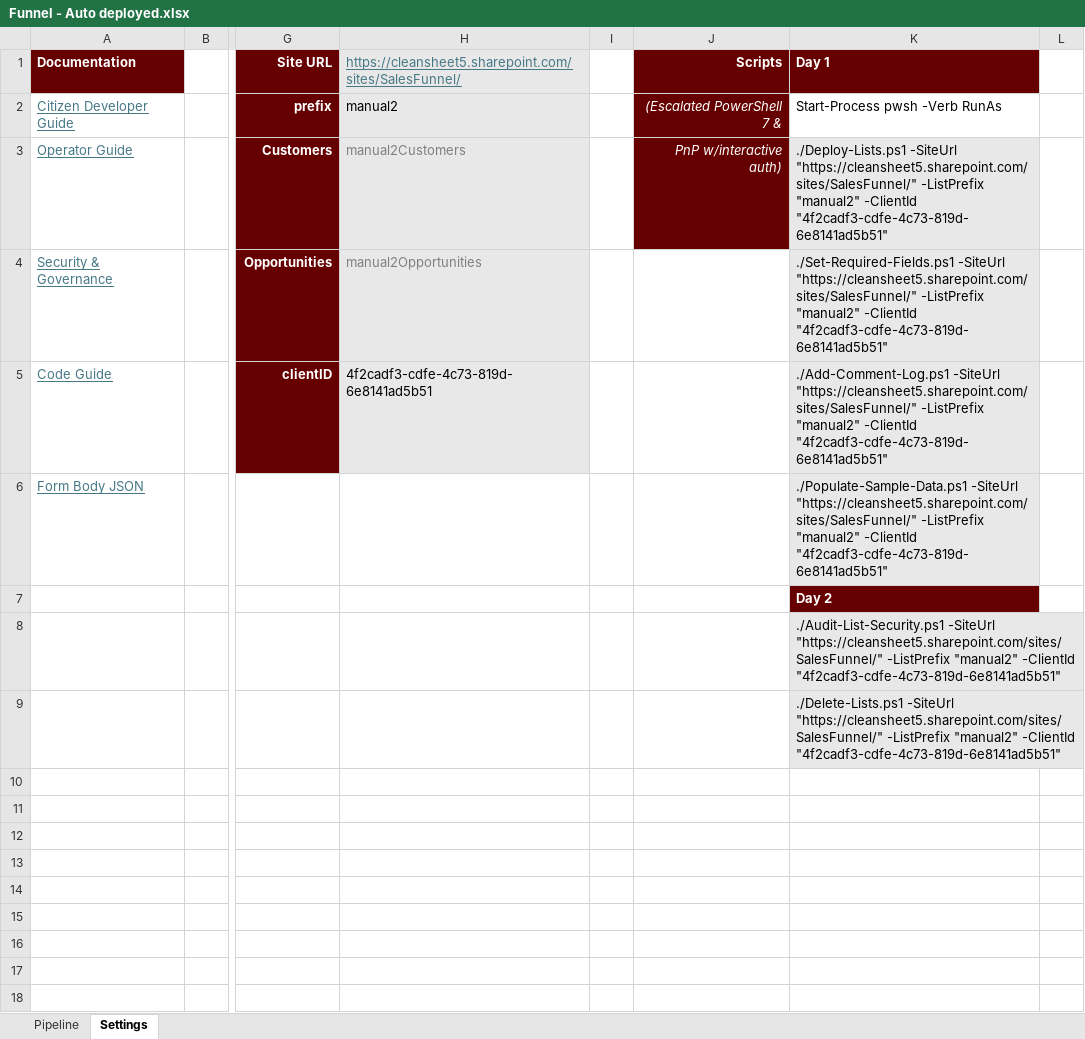
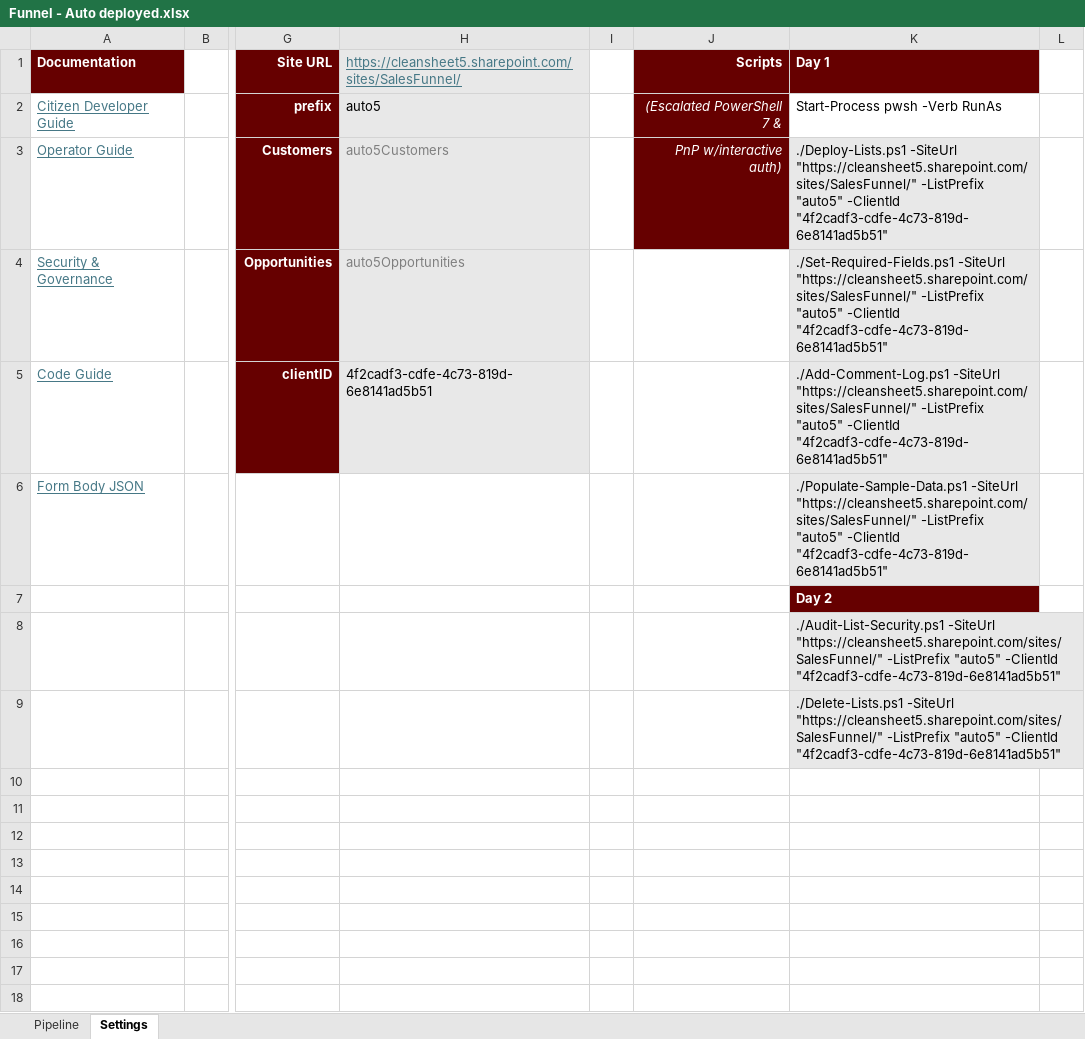
Before and after one commit to pgaljan/funneler, an Excel workbook: frontend/Funnel - Auto deployed.xlsx, sheet Settings, drawn as a sheet; only a part is shown, gaps mark what is left out; values as stored, in another font and other column widths than the file's, no borders; table styles not drawn; the diff names each change by its address in the sheet, - before the commit and + after, or states it on an @@ line.

```diff
--- a/frontend/Funnel - Auto deployed.xlsx (sheet Settings)
+++ b/frontend/Funnel - Auto deployed.xlsx (sheet Settings)
-H2: manual2
+H2: auto5
-H3: manual2Customers
+H3: auto5Customers
-K3 (Day 1): …"https://cleansheet5.sharepoint.com/sites/SalesFunnel/" -ListPrefix "manual2" -ClientId "4f2cadf3-cdfe-4c73-819d-6e8141ad5b51"
+K3 (Day 1): …"https://cleansheet5.sharepoint.com/sites/SalesFunnel/" -ListPrefix "auto5" -ClientId "4f2cadf3-cdfe-4c73-819d-6e8141ad5b51"
-H4: manual2Opportunities
+H4: auto5Opportunities
-K4 (Day 1): …"https://cleansheet5.sharepoint.com/sites/SalesFunnel/" -ListPrefix "manual2" -ClientId "4f2cadf3-cdfe-4c73-819d-6e8141ad5b51"
+K4 (Day 1): …"https://cleansheet5.sharepoint.com/sites/SalesFunnel/" -ListPrefix "auto5" -ClientId "4f2cadf3-cdfe-4c73-819d-6e8141ad5b51"
-K5 (Day 1): …"https://cleansheet5.sharepoint.com/sites/SalesFunnel/" -ListPrefix "manual2" -ClientId "4f2cadf3-cdfe-4c73-819d-6e8141ad5b51"
+K5 (Day 1): …"https://cleansheet5.sharepoint.com/sites/SalesFunnel/" -ListPrefix "auto5" -ClientId "4f2cadf3-cdfe-4c73-819d-6e8141ad5b51"
-K6 (Day 1): …"https://cleansheet5.sharepoint.com/sites/SalesFunnel/" -ListPrefix "manual2" -ClientId "4f2cadf3-cdfe-4c73-819d-6e8141ad5b51"
+K6 (Day 1): …"https://cleansheet5.sharepoint.com/sites/SalesFunnel/" -ListPrefix "auto5" -ClientId "4f2cadf3-cdfe-4c73-819d-6e8141ad5b51"
-K8 (Day 1): …"https://cleansheet5.sharepoint.com/sites/SalesFunnel/" -ListPrefix "manual2" -ClientId "4f2cadf3-cdfe-4c73-819d-6e8141ad5b51"
+K8 (Day 1): …"https://cleansheet5.sharepoint.com/sites/SalesFunnel/" -ListPrefix "auto5" -ClientId "4f2cadf3-cdfe-4c73-819d-6e8141ad5b51"
-K9 (Day 1): …"https://cleansheet5.sharepoint.com/sites/SalesFunnel/" -ListPrefix "manual2" -ClientId "4f2cadf3-cdfe-4c73-819d-6e8141ad5b51"
+K9 (Day 1): …"https://cleansheet5.sharepoint.com/sites/SalesFunnel/" -ListPrefix "auto5" -ClientId "4f2cadf3-cdfe-4c73-819d-6e8141ad5b51"
```
Also changed, not shown: charts or pictures, frontend/Funnel - Citizen deployed.xlsx, 2 other files.
